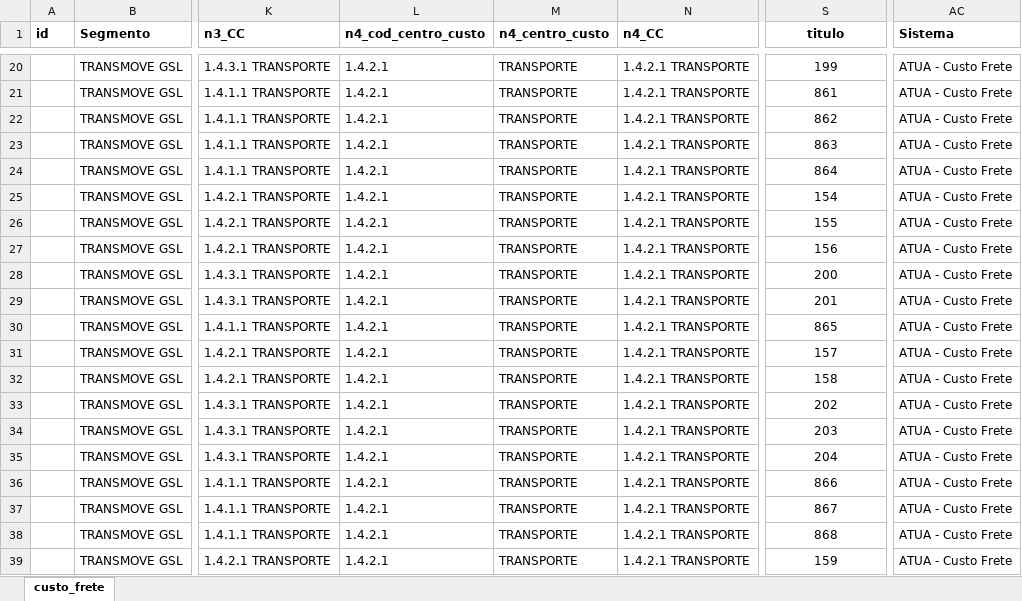
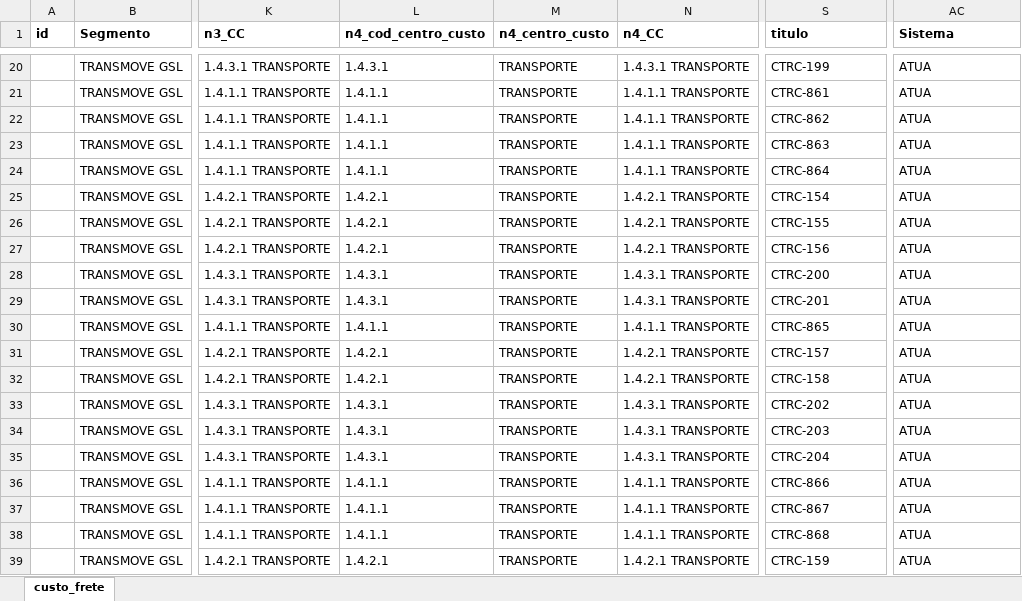
Before and after one commit to JulioOli/Cofre_Obsidian, an Excel workbook: 02-Referencias/ATUA/ATUA_custo_frete_fechamento_03-2026.xlsx, sheet custo_frete, drawn as a sheet; only a part is shown, gaps mark what is left out; values as stored, in another font and other column widths than the file's, no borders; the diff covers the shown part only; the diff names each change by its address in the sheet, - before the commit and + after, or states it on an @@ line.

```diff
--- a/02-Referencias/ATUA/ATUA_custo_frete_fechamento_03-2026.xlsx (sheet custo_frete)
+++ b/02-Referencias/ATUA/ATUA_custo_frete_fechamento_03-2026.xlsx (sheet custo_frete)
-S1:S39 alignment: center
+S1:S39 alignment: left
-L20 (n4_cod_centro_custo): 1.4.2.1
+L20 (n4_cod_centro_custo): 1.4.3.1
-N20 (n4_CC): 1.4.2.1 TRANSPORTE
+N20 (n4_CC): 1.4.3.1 TRANSPORTE
-S20 (titulo): 199
+S20 (titulo): CTRC-199
-AC20:AC39 (Sistema): ATUA - Custo Frete
+AC20:AC39 (Sistema): ATUA
-L21:L24 (n4_cod_centro_custo): 1.4.2.1
+L21:L24 (n4_cod_centro_custo): 1.4.1.1
-N21:N24 (n4_CC): 1.4.2.1 TRANSPORTE
+N21:N24 (n4_CC): 1.4.1.1 TRANSPORTE
-S21 (titulo): 861
+S21 (titulo): CTRC-861
-S22 (titulo): 862
+S22 (titulo): CTRC-862
-S23 (titulo): 863
+S23 (titulo): CTRC-863
-S24 (titulo): 864
+S24 (titulo): CTRC-864
-S25 (titulo): 154
+S25 (titulo): CTRC-154
-S26 (titulo): 155
+S26 (titulo): CTRC-155
-S27 (titulo): 156
+S27 (titulo): CTRC-156
-L28:L29 (n4_cod_centro_custo): 1.4.2.1
+L28:L29 (n4_cod_centro_custo): 1.4.3.1
-N28:N29 (n4_CC): 1.4.2.1 TRANSPORTE
+N28:N29 (n4_CC): 1.4.3.1 TRANSPORTE
-S28 (titulo): 200
+S28 (titulo): CTRC-200
-S29 (titulo): 201
+S29 (titulo): CTRC-201
-L30 (n4_cod_centro_custo): 1.4.2.1
+L30 (n4_cod_centro_custo): 1.4.1.1
-N30 (n4_CC): 1.4.2.1 TRANSPORTE
+N30 (n4_CC): 1.4.1.1 TRANSPORTE
-S30 (titulo): 865
+S30 (titulo): CTRC-865
-S31 (titulo): 157
+S31 (titulo): CTRC-157
-S32 (titulo): 158
+S32 (titulo): CTRC-158
-L33:L35 (n4_cod_centro_custo): 1.4.2.1
+L33:L35 (n4_cod_centro_custo): 1.4.3.1
-N33:N35 (n4_CC): 1.4.2.1 TRANSPORTE
+N33:N35 (n4_CC): 1.4.3.1 TRANSPORTE
-S33 (titulo): 202
+S33 (titulo): CTRC-202
-S34 (titulo): 203
+S34 (titulo): CTRC-203
-S35 (titulo): 204
+S35 (titulo): CTRC-204
-L36:L38 (n4_cod_centro_custo): 1.4.2.1
+L36:L38 (n4_cod_centro_custo): 1.4.1.1
-N36:N38 (n4_CC): 1.4.2.1 TRANSPORTE
+N36:N38 (n4_CC): 1.4.1.1 TRANSPORTE
-S36 (titulo): 866
+S36 (titulo): CTRC-866
-S37 (titulo): 867
+S37 (titulo): CTRC-867
-S38 (titulo): 868
+S38 (titulo): CTRC-868
-S39 (titulo): 159
+S39 (titulo): CTRC-159
```
Also changed, not shown: 424 edited cells and cell formats elsewhere in this sheet, 02-Referencias/ATUA/ATUA_despesas_fechamento_03-2026.xlsx, 02-Referencias/ATUA/ATUA_despesas_fechamento_Jan-Fev.xlsx, 5 other files.
